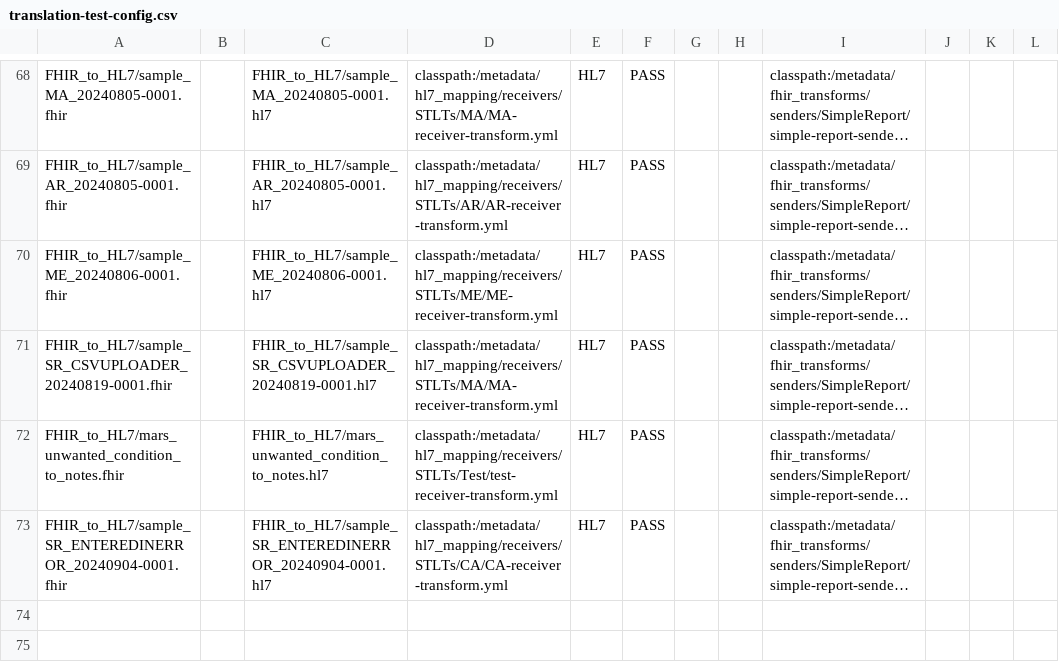
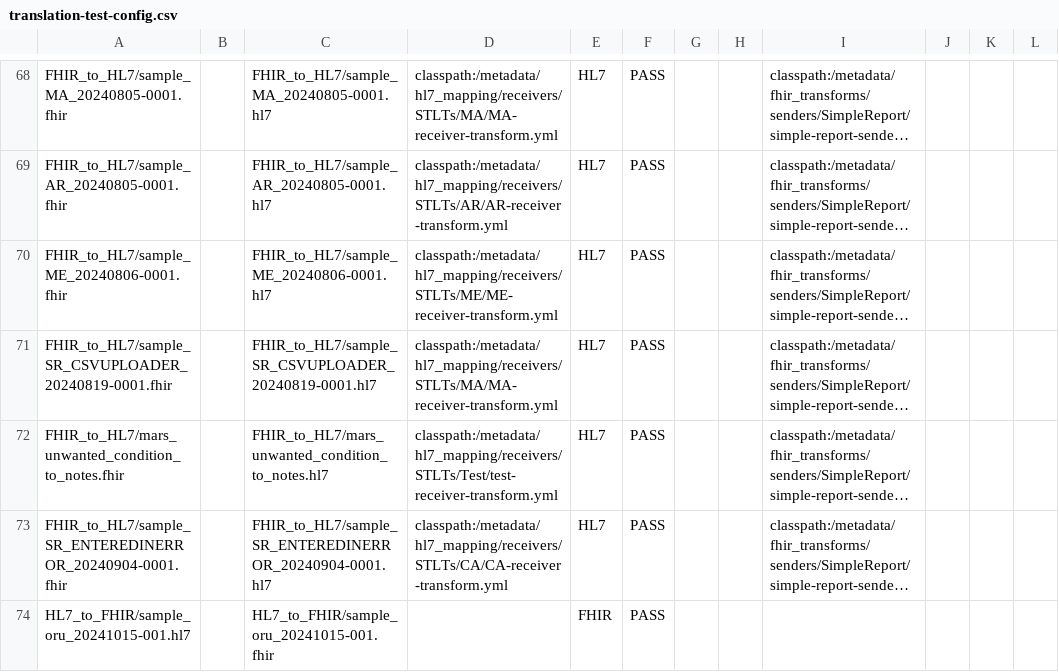
Before and after one commit to CDCgov/prime-reportstream, a CSV file: prime-router/src/testIntegration/resources/datatests/translation-test-config.csv, drawn as a sheet; only a part is shown, gaps mark what is left out; long unchanged cells end in …; the diff names each change by its address in the sheet, - before the commit and + after, or states it on an @@ line.

```diff
--- a/prime-router/src/testIntegration/resources/datatests/translation-test-config.csv
+++ b/prime-router/src/testIntegration/resources/datatests/translation-test-config.csv
+row 74: HL7_to_FHIR/sample_oru_20241015-001.hl7 |  | HL7_to_FHIR/sample_oru_20241015-001.fhir |  | FHIR | PASS
```
Also changed, not shown: 12 other files.
